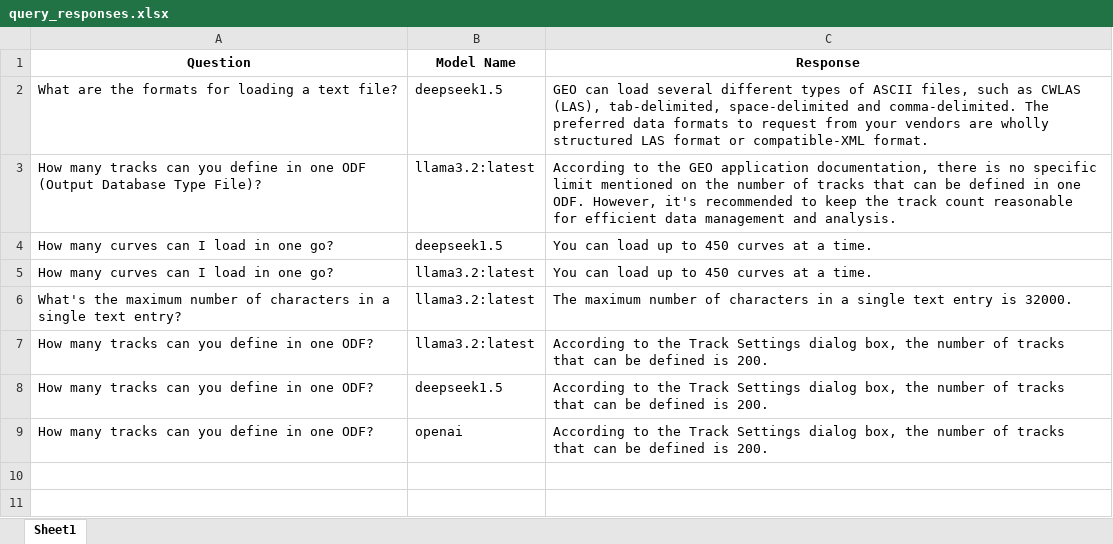
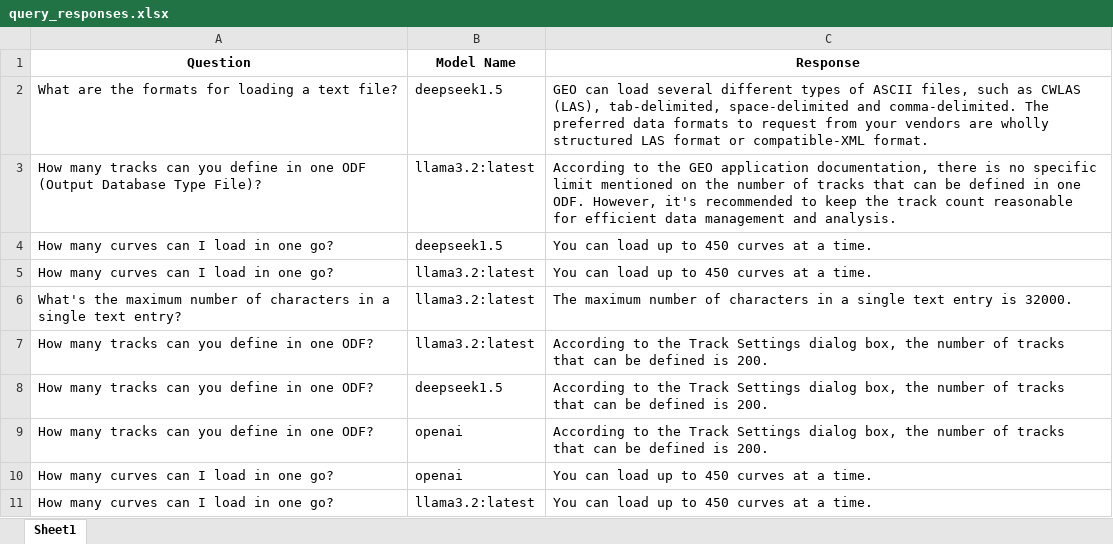
Before and after one commit to hlin-0420/GEO-bot-prototype, an Excel workbook: Data/query_responses.xlsx, sheet Sheet1, drawn as a sheet; values as stored, in another font and other column widths than the file's, no borders; the diff names each change by its address in the sheet, - before the commit and + after, or states it on an @@ line.

```diff
--- a/Data/query_responses.xlsx (sheet Sheet1)
+++ b/Data/query_responses.xlsx (sheet Sheet1)
+row 10: How many curves can I load in one go? | openai | You can load up to 450 curves at a time.
+row 11: How many curves can I load in one go? | llama3.2:latest | You can load up to 450 curves at a time.
```
Also changed, not shown: 1 other file.
